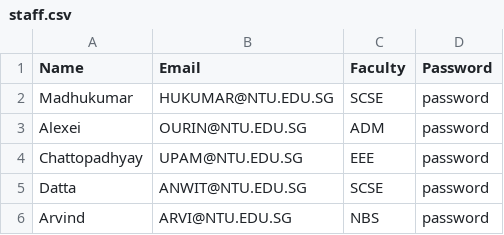
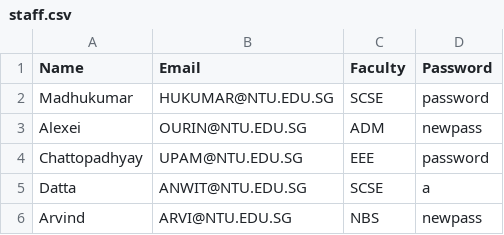
Before and after one commit to Unknownplaylist/CAM, a CSV file: bin/Database/staff.csv, drawn as a sheet.

Commit message:
updated staffview to incorporate camp functions

```diff
--- a/bin/Database/staff.csv
+++ b/bin/Database/staff.csv
@@ -2,5 +2,5 @@ Name,Email,Faculty,Password
 Madhukumar,HUKUMAR@NTU.EDU.SG,SCSE,password
-Alexei ,OURIN@NTU.EDU.SG,ADM,password
+Alexei ,OURIN@NTU.EDU.SG,ADM,newpass
 Chattopadhyay,UPAM@NTU.EDU.SG,EEE,password
-Datta,ANWIT@NTU.EDU.SG,SCSE,password
-Arvind,ARVI@NTU.EDU.SG,NBS,password
+Datta,ANWIT@NTU.EDU.SG,SCSE,a
+Arvind,ARVI@NTU.EDU.SG,NBS,newpass
```
Also changed, not shown: bin/Database/CampInformation.csv, src/Database/CampInformation.csv, 7 other files.
